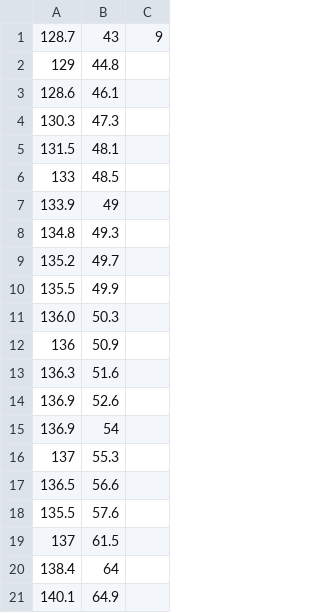
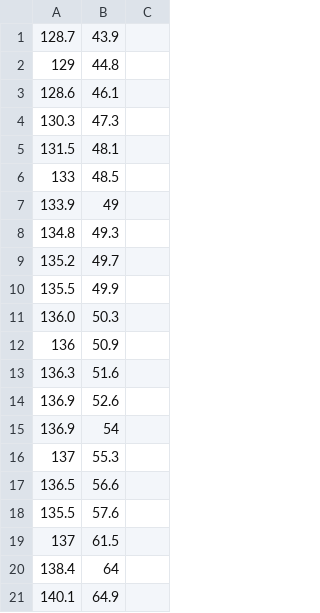
Before and after one commit to ccalemma/thesisdata, a CSV file: king_data.csv, drawn as a sheet; removed rows and columns are numbered as before the commit, all else as after; the diff names each change by its address in the sheet, - before the commit and + after, or states it on an @@ line.

Commit message:
Update king_data.csv

```diff
--- a/king_data.csv
+++ b/king_data.csv
-row 1: 128.7 | 43 | 9
+row 1: 128.7 | 43.9
```
